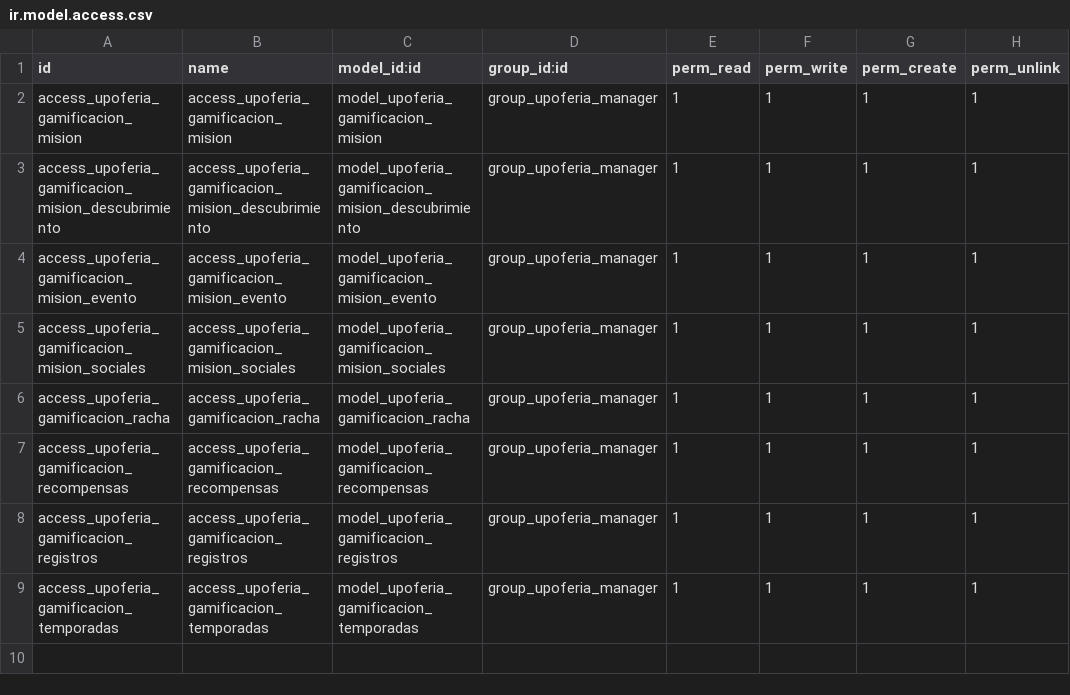
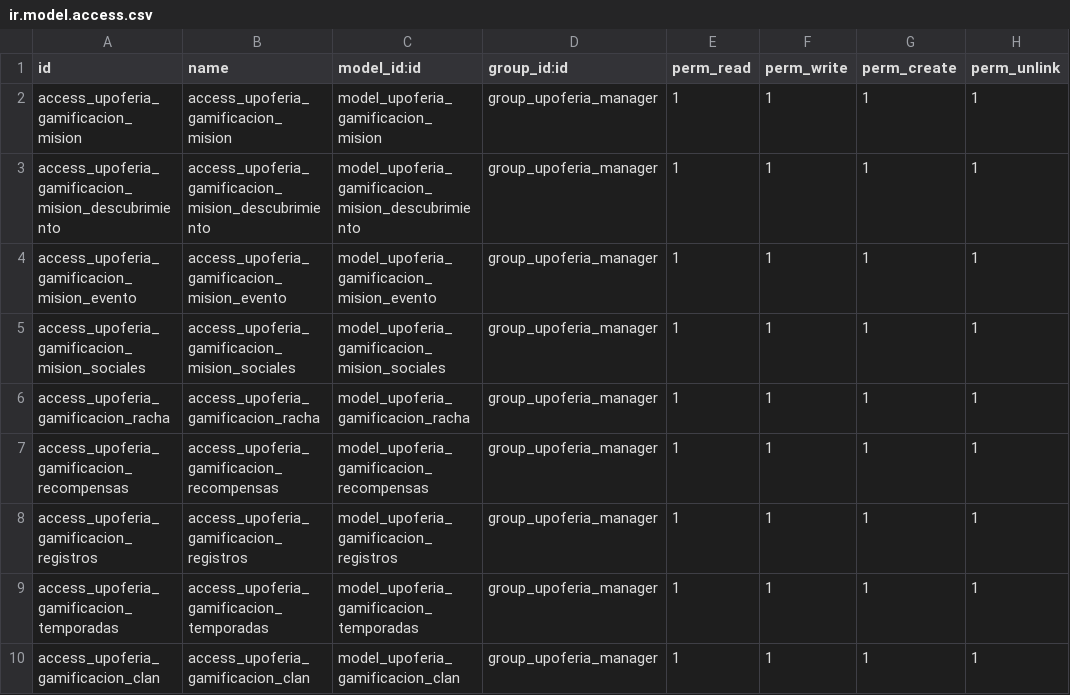
Before and after one commit to alemarmer/TSI-UPOFERIA, a CSV file: Código/upoferia/security/ir.model.access.csv, drawn as a sheet; the diff names each change by its address in the sheet, - before the commit and + after, or states it on an @@ line.

Commit message:
añadir clan en seguridad

```diff
--- a/Código/upoferia/security/ir.model.access.csv
+++ b/Código/upoferia/security/ir.model.access.csv
+row 10: access_upoferia_gamificacion_clan | access_upoferia_gamificacion_clan | model_upoferia_gamificacion_clan | group_upoferia_manager | 1 | 1 | 1 | 1
```
